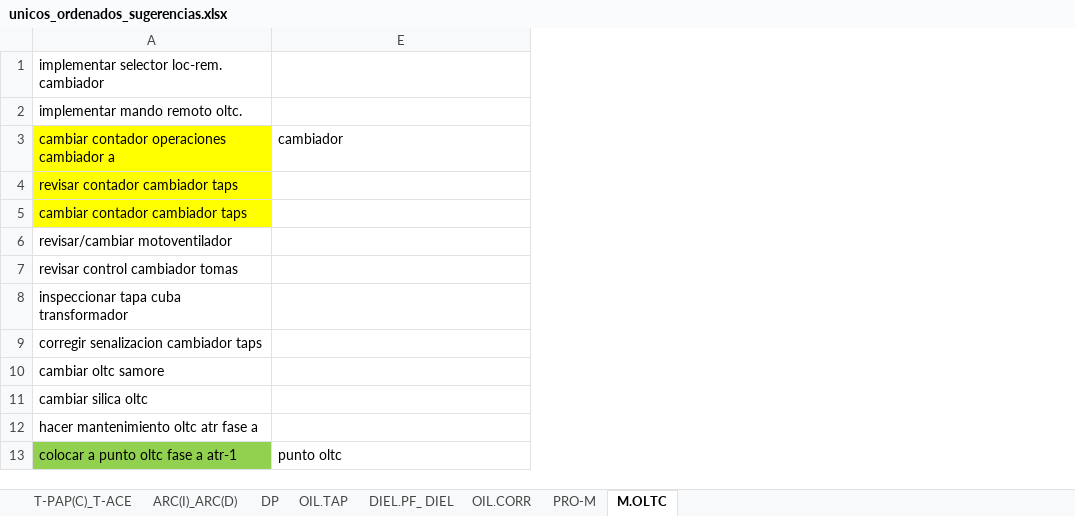
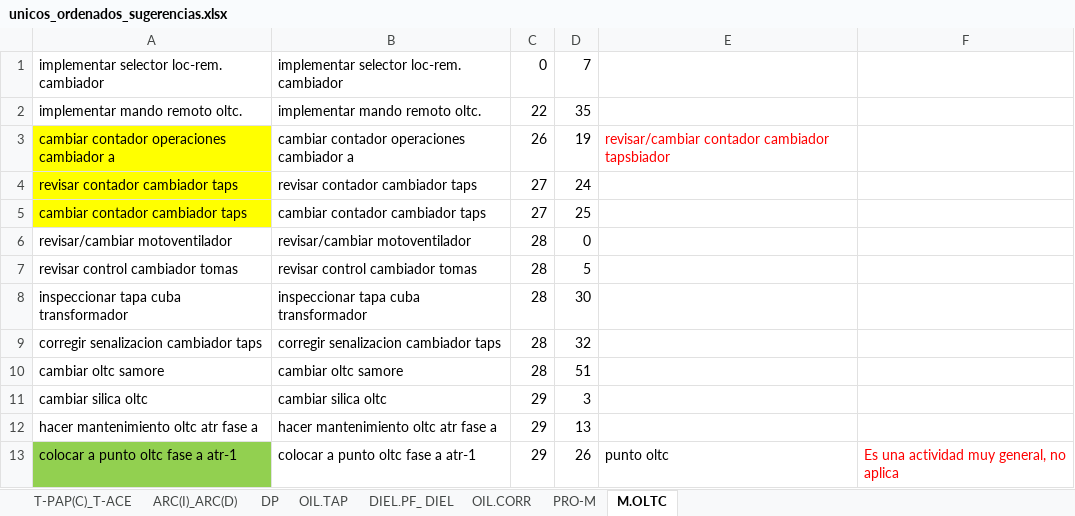
Before and after one commit to santiago-velasquez/recomendador_v2, an Excel workbook: data/reemplazos_manual/unicos_ordenados_sugerencias.xlsx, sheet M.OLTC, drawn as a sheet; only a part is shown; values as stored, in another font and other column widths than the file's, no borders; the diff names each change by its address in the sheet, - before the commit and + after, or states it on an @@ line.

```diff
--- a/data/reemplazos_manual/unicos_ordenados_sugerencias.xlsx (sheet M.OLTC)
+++ b/data/reemplazos_manual/unicos_ordenados_sugerencias.xlsx (sheet M.OLTC)
@@ column B unhidden, rows 1-13: implementar selector loc-rem. cambiador | implementar mando remoto oltc. | cambiar contador operaciones cambiador a | revisar contador cambiador taps | cambiar contador cambiador taps | revisar/cambiar motoventilador | revisar control cambiador tomas | inspeccionar tapa cuba transformador | corregir senalizacion cambiador taps | cambiar oltc samore | cambiar silica oltc | hacer mantenimiento oltc atr fase a | colocar a punto oltc fase a atr-1 @@
@@ column C unhidden, rows 1-13: 0 | 22 | 26 | 27 | 27 | 28 | 28 | 28 | 28 | 28 | 29 | 29 | 29 @@
@@ column D unhidden, rows 1-13: 7 | 35 | 19 | 24 | 25 | 0 | 5 | 30 | 32 | 51 | 3 | 13 | 26 @@
+column F, row 13: Es una actividad muy general, no aplica
-E3: cambiador
+E3: revisar/cambiar contador cambiador tapsbiador
-E3 text colour: black
+E3 text colour: #FF0000
```
Also changed, not shown: sheet PRO-M, sheet DP, sheet OIL.CORR, sheet ARC(I)_ARC(D), sheet DIEL.PF_ DIEL, sheet T-PAP(C)_T-ACE, 1 more sheet, data/reemplazos_manual/reemplazos_manual.xlsx, 3 other files.
